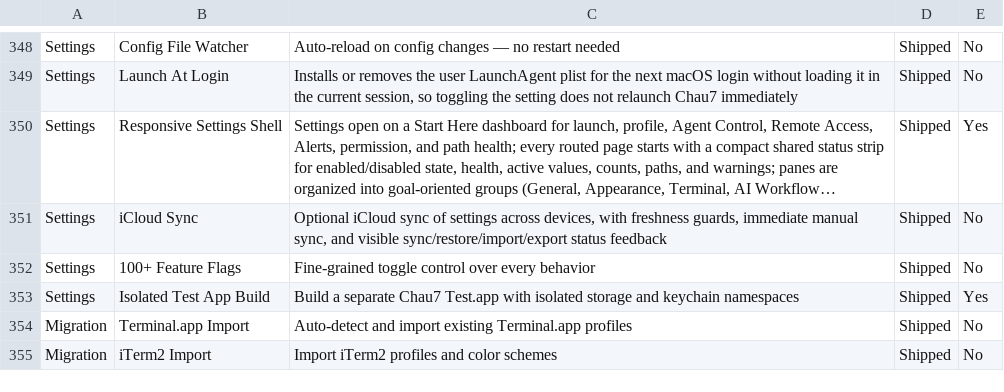
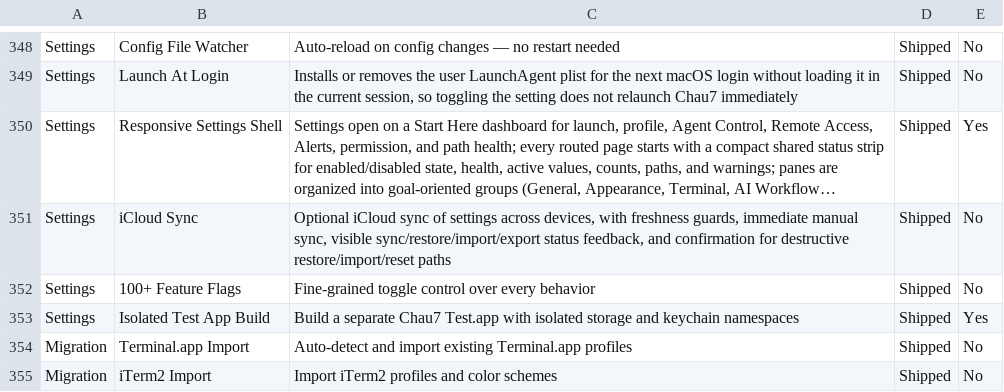
Before and after one commit to Aeptus/chau7, a CSV file: apps/chau7-macos/docs/features.csv, drawn as a sheet; only a part is shown, gaps mark what is left out; long unchanged cells end in …; the diff names each change by its address in the sheet, - before the commit and + after, or states it on an @@ line.

Commit message:
Confirm destructive settings recovery actions

```diff
--- a/apps/chau7-macos/docs/features.csv
+++ b/apps/chau7-macos/docs/features.csv
-C351: …manual sync, and visible sync/restore/import/export status feedback
+C351: …manual sync, visible sync/restore/import/export status feedback, and confirmation for destructive restore/import/reset paths
```
Also changed, not shown: 4 other files.
